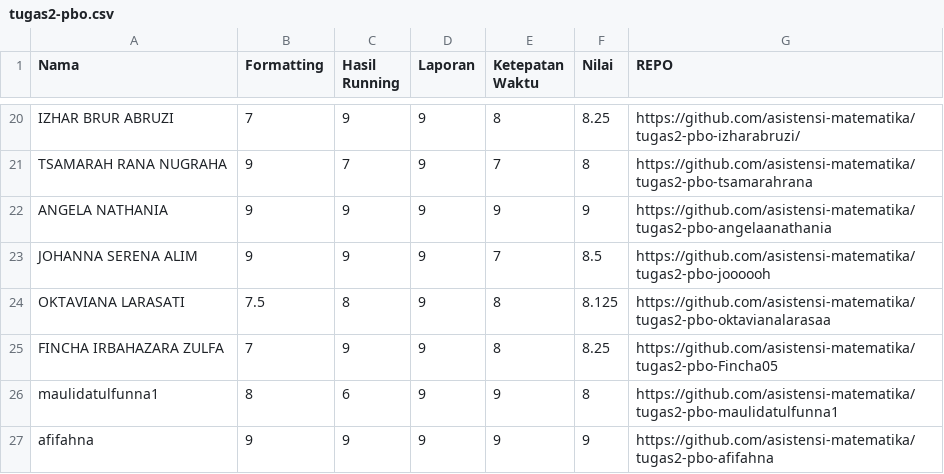
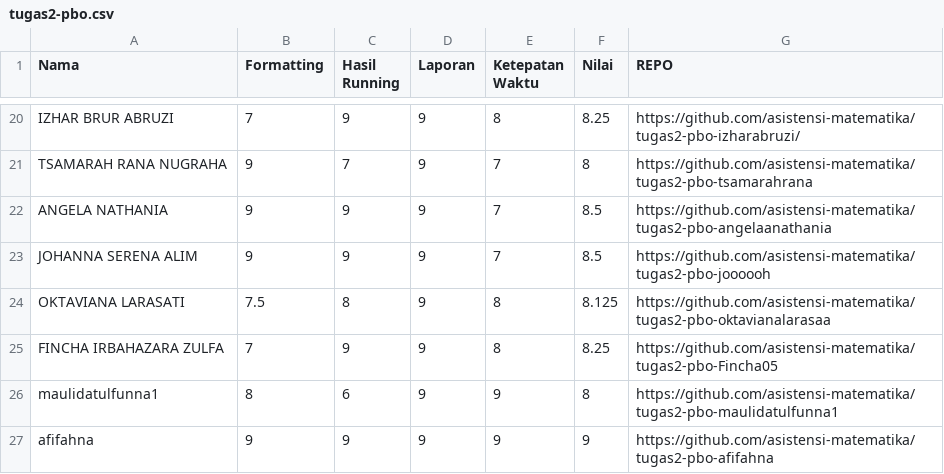
Before and after one commit to asistensi-matematika/pbo, a CSV file: submissions/tugas2-pbo.csv, drawn as a sheet; only a part is shown, gaps mark what is left out.

```diff
--- a/submissions/tugas2-pbo.csv
+++ b/submissions/tugas2-pbo.csv
@@ -21,3 +21,3 @@ IZHAR BRUR ABRUZI,7,9,9,8,8.25,https://github.com/asistensi-matematika/tugas2-pb
 TSAMARAH RANA NUGRAHA,9,7,9,7,8,https://github.com/asistensi-matematika/tugas2-pbo-tsamarahrana
-ANGELA NATHANIA,9,9,9,9,9,https://github.com/asistensi-matematika/tugas2-pbo-angelaanathania
+ANGELA NATHANIA,9,9,9,7,8.5,https://github.com/asistensi-matematika/tugas2-pbo-angelaanathania
 JOHANNA SERENA ALIM,9,9,9,7,8.5,https://github.com/asistensi-matematika/tugas2-pbo-joooooh
```
Also changed, not shown: 1 other file.
